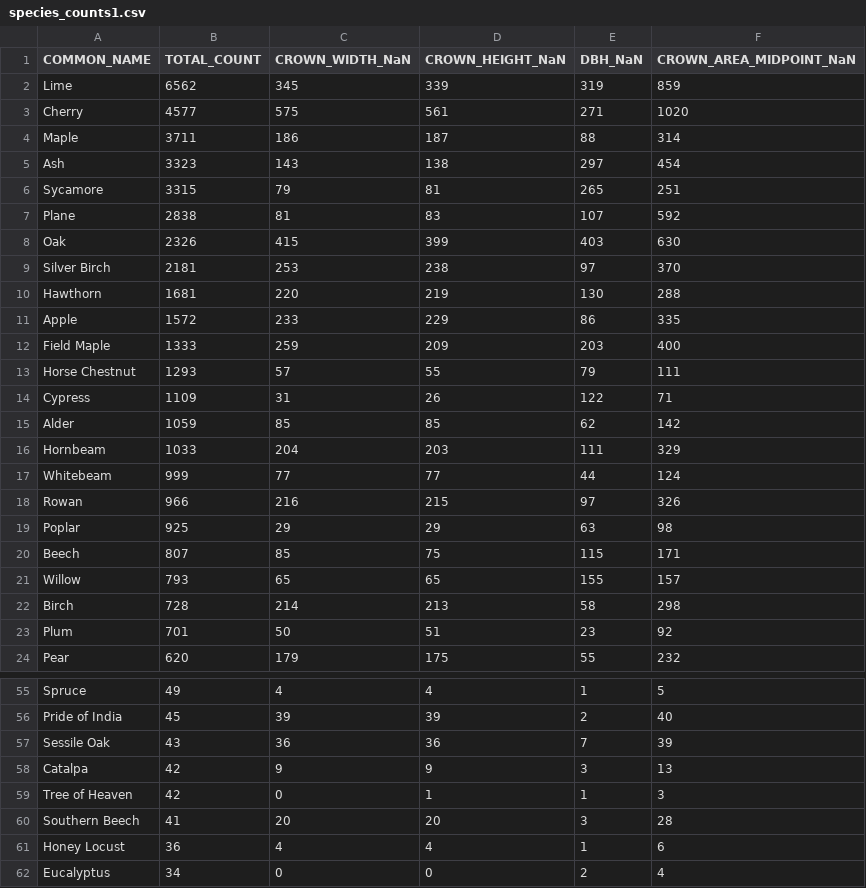
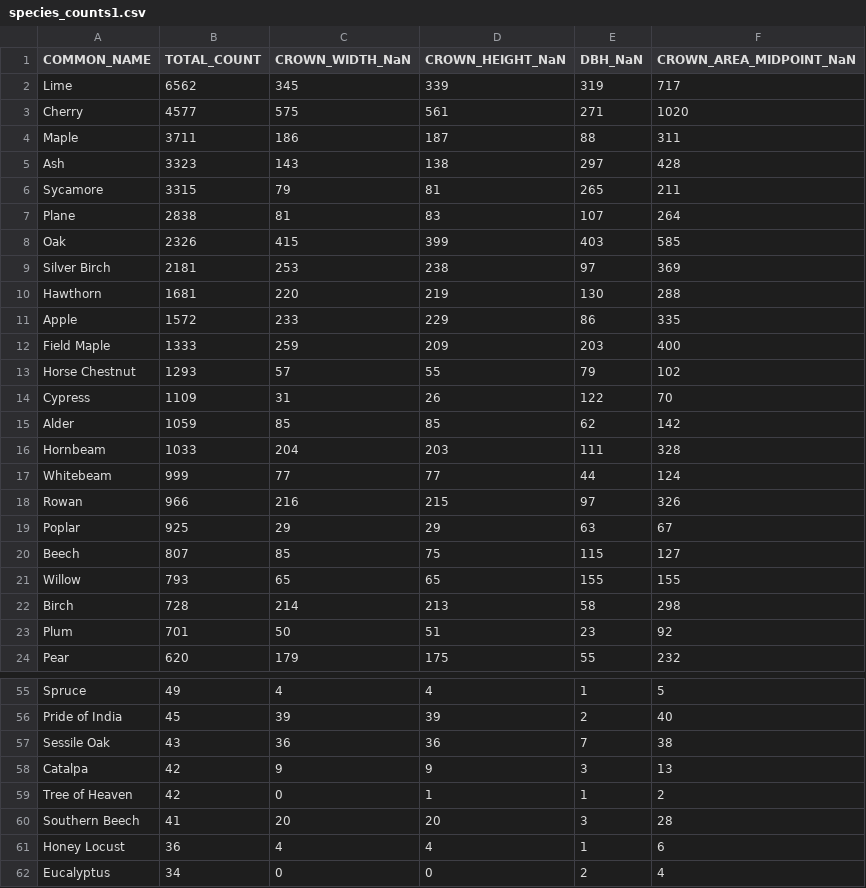
Before and after one commit to livbrannan/Quantify-Bristol-Trees-on-Traffic-NOx, a CSV file: Tree_data_processing/species_counts1.csv, drawn as a sheet; only a part is shown, gaps mark what is left out; the diff covers the shown part only.

Commit message:
fixed error in initial data processing

```diff
--- a/Tree_data_processing/species_counts1.csv
+++ b/Tree_data_processing/species_counts1.csv
@@ -1,10 +1,10 @@
 COMMON_NAME,TOTAL_COUNT,CROWN_WIDTH_NaN,CROWN_HEIGHT_NaN,DBH_NaN,CROWN_AREA_MIDPOINT_NaN
-Lime,6562,345,339,319,859
+Lime,6562,345,339,319,717
 Cherry,4577,575,561,271,1020
-Maple,3711,186,187,88,314
-Ash,3323,143,138,297,454
-Sycamore,3315,79,81,265,251
-Plane,2838,81,83,107,592
-Oak,2326,415,399,403,630
-Silver Birch,2181,253,238,97,370
+Maple,3711,186,187,88,311
+Ash,3323,143,138,297,428
+Sycamore,3315,79,81,265,211
+Plane,2838,81,83,107,264
+Oak,2326,415,399,403,585
+Silver Birch,2181,253,238,97,369
 Hawthorn,1681,220,219,130,288
@@ -12,11 +12,11 @@ Apple,1572,233,229,86,335
 Field Maple,1333,259,209,203,400
-Horse Chestnut,1293,57,55,79,111
-Cypress,1109,31,26,122,71
+Horse Chestnut,1293,57,55,79,102
+Cypress,1109,31,26,122,70
 Alder,1059,85,85,62,142
-Hornbeam,1033,204,203,111,329
+Hornbeam,1033,204,203,111,328
 Whitebeam,999,77,77,44,124
 Rowan,966,216,215,97,326
-Poplar,925,29,29,63,98
-Beech,807,85,75,115,171
-Willow,793,65,65,155,157
+Poplar,925,29,29,63,67
+Beech,807,85,75,115,127
+Willow,793,65,65,155,155
 Birch,728,214,213,58,298
@@ -56,5 +56,5 @@ Spruce,49,4,4,1,5
 Pride of India,45,39,39,2,40
-Sessile Oak,43,36,36,7,39
+Sessile Oak,43,36,36,7,38
 Catalpa,42,9,9,3,13
-Tree of Heaven,42,0,1,1,3
+Tree of Heaven,42,0,1,1,2
 Southern Beech,41,20,20,3,28
```
Also changed, not shown: 8 edited cells elsewhere in this file, 2 other files.
